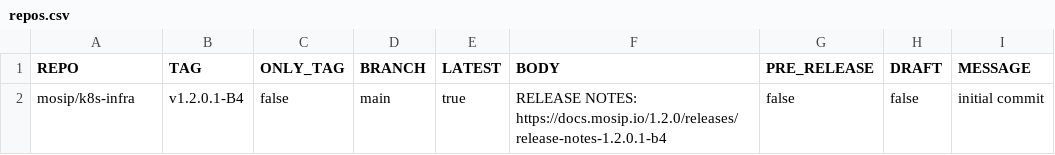
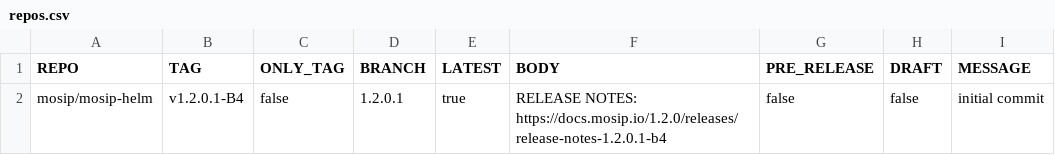
Before and after one commit to mosip/release-script, a CSV file: release/gh_release/repos.csv, drawn as a sheet.

Commit message:
Update repos.csv
Signed-off-by: PRAFUL RAKHADE <99539100+Prafulrakhade@users.noreply.github.com>

```diff
--- a/release/gh_release/repos.csv
+++ b/release/gh_release/repos.csv
@@ -1,2 +1,2 @@
 REPO,TAG,ONLY_TAG,BRANCH,LATEST,BODY,PRE_RELEASE,DRAFT,MESSAGE
-mosip/k8s-infra,v1.2.0.1-B4,false,main,true,RELEASE NOTES: https://docs.mosip.io/1.2.0/releases/release-notes-1.2.0.1-b4,false,false,initial commit
+mosip/mosip-helm,v1.2.0.1-B4,false,1.2.0.1,true,RELEASE NOTES: https://docs.mosip.io/1.2.0/releases/release-notes-1.2.0.1-b4,false,false,initial commit
```
